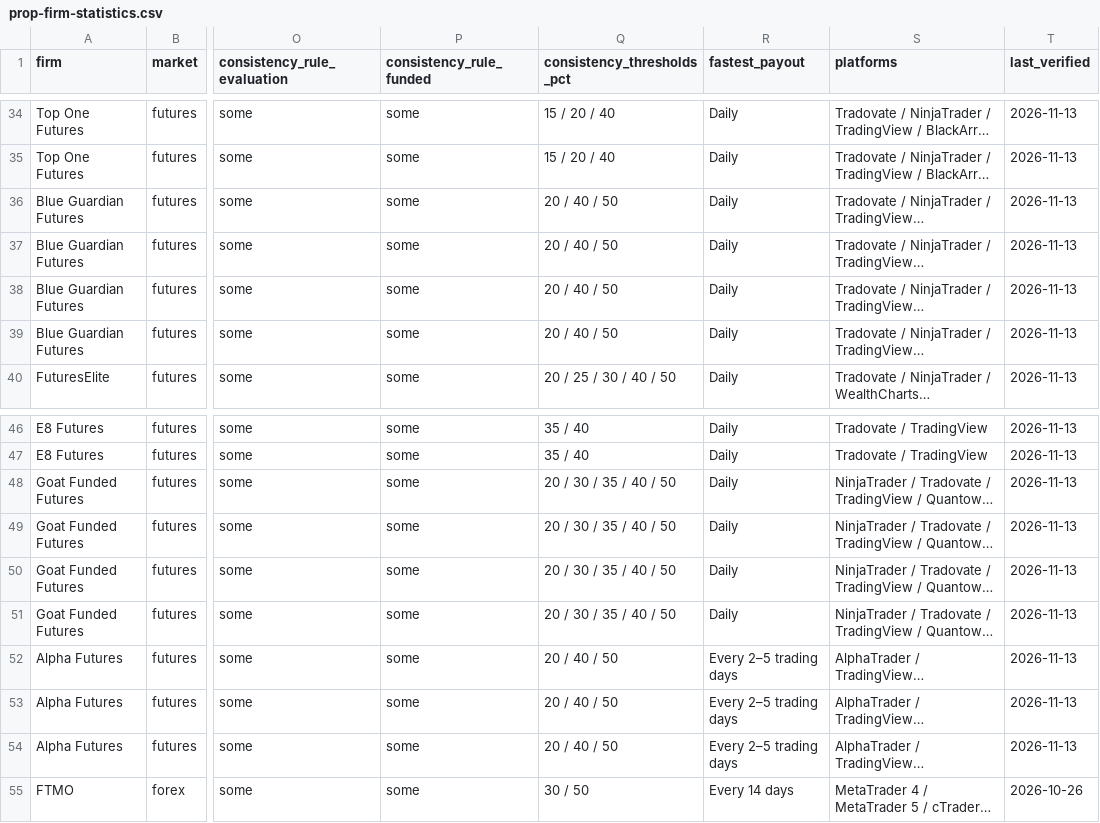
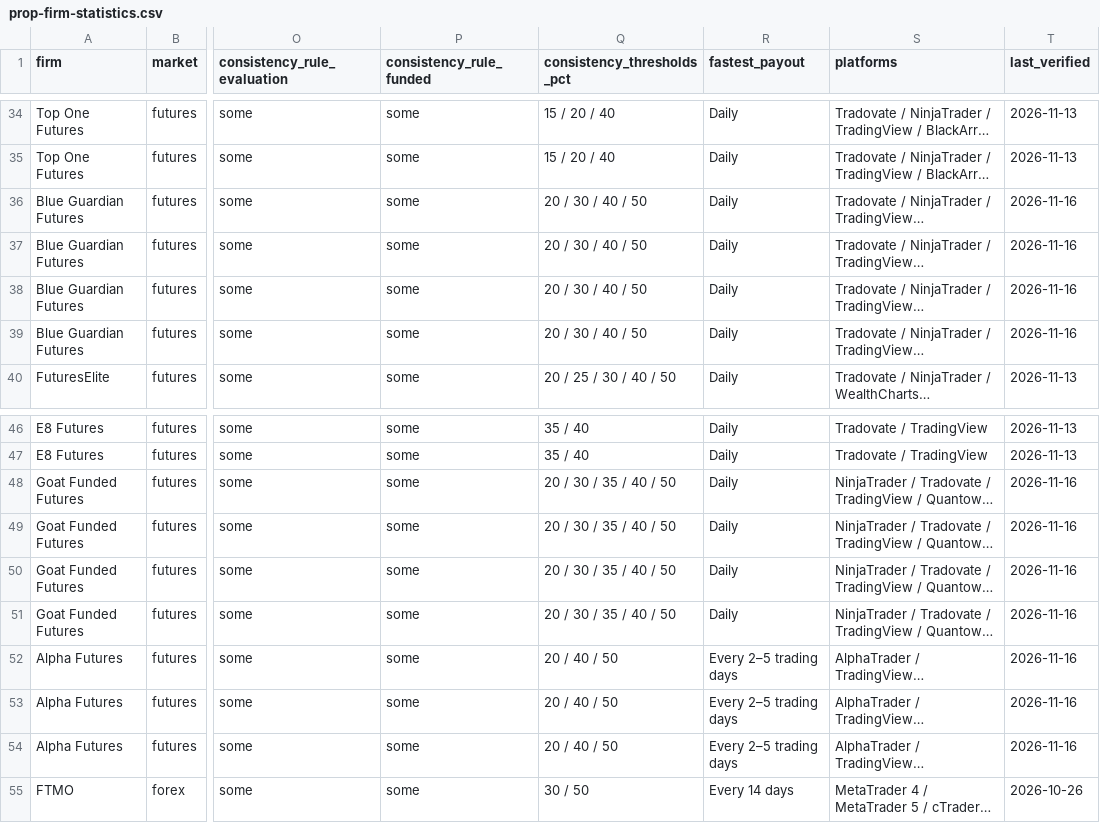
Before and after one commit to proplumio/prop-firm-data, a CSV file: data/prop-firm-statistics.csv, drawn as a sheet; only a part is shown, gaps mark what is left out; long unchanged cells end in …; the diff names each change by its address in the sheet, - before the commit and + after, or states it on an @@ line.

```diff
--- a/data/prop-firm-statistics.csv
+++ b/data/prop-firm-statistics.csv
-Q36:Q39 (consistency_thresholds_pct): 20 / 40 / 50
+Q36:Q39 (consistency_thresholds_pct): 20 / 30 / 40 / 50
-T36:T39 (last_verified): 2026-11-13
+T36:T39 (last_verified): 2026-11-16
-T48:T54 (last_verified): 2026-11-13
+T48:T54 (last_verified): 2026-11-16
```
Also changed, not shown: data/prop-firm-changes.csv.
